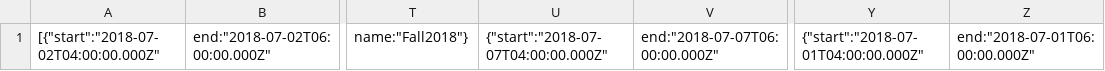
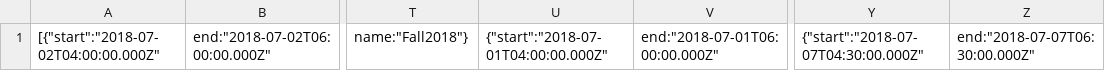
Before and after one commit to glitchgirl/jagunator, a CSV file: JAGS/JAGS/Data/Semesters/Fall2018.csv, drawn as a sheet; only a part is shown, gaps mark what is left out; the diff names each change by its address in the sheet, - before the commit and + after, or states it on an @@ line.

```diff
--- a/JAGS/JAGS/Data/Semesters/Fall2018.csv
+++ b/JAGS/JAGS/Data/Semesters/Fall2018.csv
-U1: {"start":"2018-07-07T04:00:00.000Z"
+U1: {"start":"2018-07-01T04:00:00.000Z"
-V1: end:"2018-07-07T06:00:00.000Z"
+V1: end:"2018-07-01T06:00:00.000Z"
-Y1: {"start":"2018-07-01T04:00:00.000Z"
+Y1: {"start":"2018-07-07T04:30:00.000Z"
-Z1: end:"2018-07-01T06:00:00.000Z"
+Z1: end:"2018-07-07T06:30:00.000Z"
```
Also changed, not shown: 2 other files.
